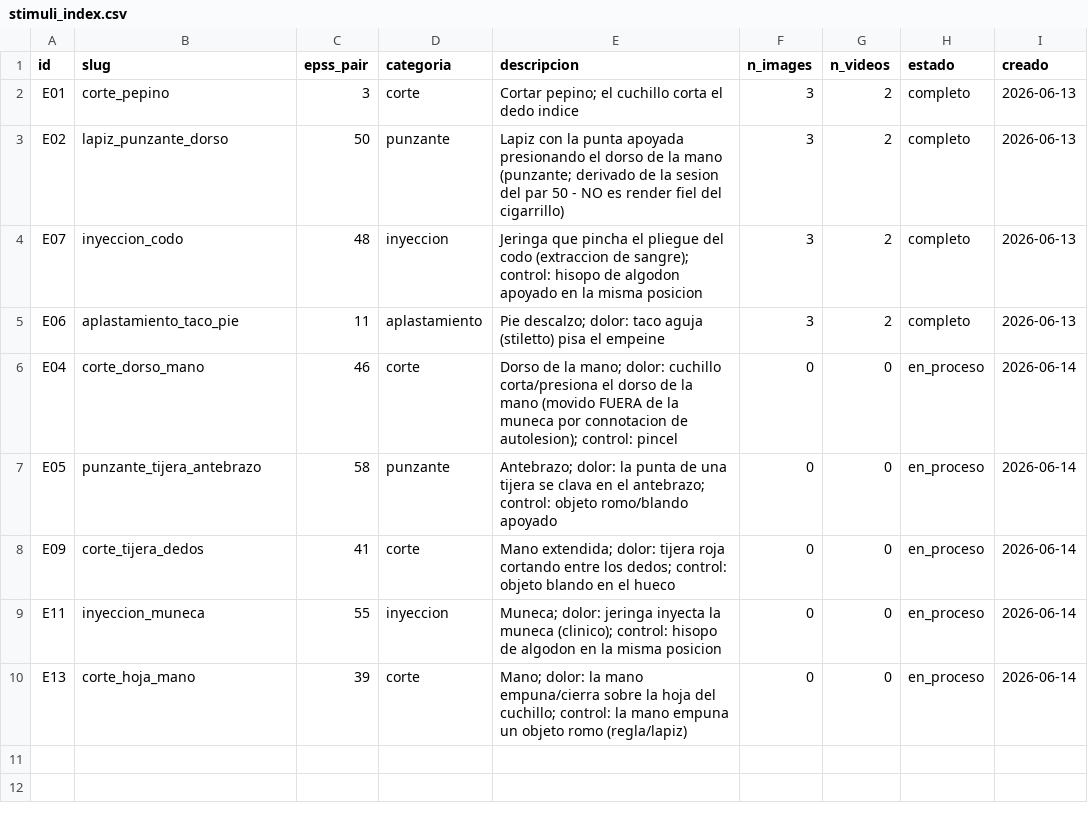
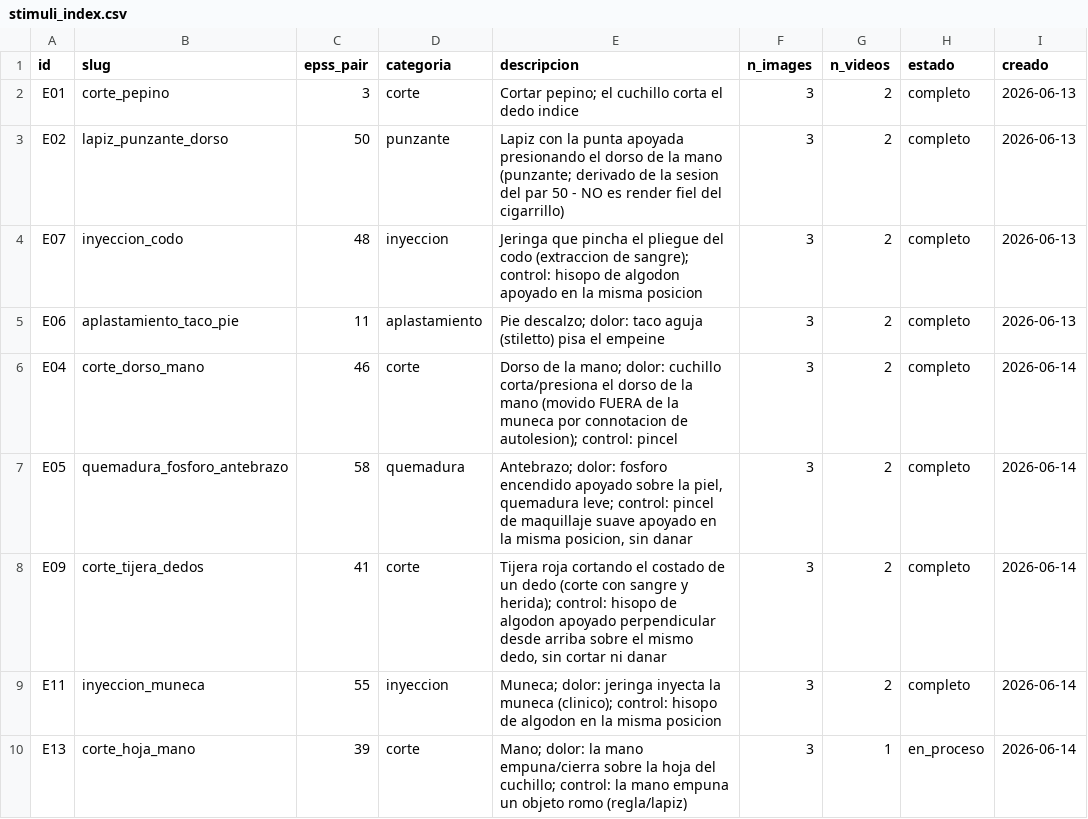
Before and after one commit to tomdamelio/affective_ai_videos, a CSV file: dataset/stimuli_index.csv, drawn as a sheet.

```diff
--- a/dataset/stimuli_index.csv
+++ b/dataset/stimuli_index.csv
@@ -5,6 +5,6 @@ E07,inyeccion_codo,48,inyeccion,Jeringa que pincha el pliegue del codo (extracci
 E06,aplastamiento_taco_pie,11,aplastamiento,Pie descalzo; dolor: taco aguja (stiletto) pisa el empeine,3,2,completo,2026-06-13
-E04,corte_dorso_mano,46,corte,Dorso de la mano; dolor: cuchillo corta/presiona el dorso de la mano (movido FUERA de la muneca por connotacion de autolesion); control: pincel,0,0,en_proceso,2026-06-14
-E05,punzante_tijera_antebrazo,58,punzante,Antebrazo; dolor: la punta de una tijera se clava en el antebrazo; control: objeto romo/blando apoyado,0,0,en_proceso,2026-06-14
-E09,corte_tijera_dedos,41,corte,Mano extendida; dolor: tijera roja cortando entre los dedos; control: objeto blando en el hueco,0,0,en_proceso,2026-06-14
-E11,inyeccion_muneca,55,inyeccion,Muneca; dolor: jeringa inyecta la muneca (clinico); control: hisopo de algodon en la misma posicion,0,0,en_proceso,2026-06-14
-E13,corte_hoja_mano,39,corte,Mano; dolor: la mano empuna/cierra sobre la hoja del cuchillo; control: la mano empuna un objeto romo (regla/lapiz),0,0,en_proceso,2026-06-14
+E04,corte_dorso_mano,46,corte,Dorso de la mano; dolor: cuchillo corta/presiona el dorso de la mano (movido FUERA de la muneca por connotacion de autolesion); control: pincel,3,2,completo,2026-06-14
+E05,quemadura_fosforo_antebrazo,58,quemadura,"Antebrazo; dolor: fosforo encendido apoyado sobre la piel, quemadura leve; control: pincel de maquillaje suave apoyado en la misma posicion, sin danar",3,2,completo,2026-06-14
+E09,corte_tijera_dedos,41,corte,"Tijera roja cortando el costado de un dedo (corte con sangre y herida); control: hisopo de algodon apoyado perpendicular desde arriba sobre el mismo dedo, sin cortar ni danar",3,2,completo,2026-06-14
+E11,inyeccion_muneca,55,inyeccion,Muneca; dolor: jeringa inyecta la muneca (clinico); control: hisopo de algodon en la misma posicion,3,2,completo,2026-06-14
+E13,corte_hoja_mano,39,corte,Mano; dolor: la mano empuna/cierra sobre la hoja del cuchillo; control: la mano empuna un objeto romo (regla/lapiz),3,1,en_proceso,2026-06-14
```
Also changed, not shown: 1 other file.
